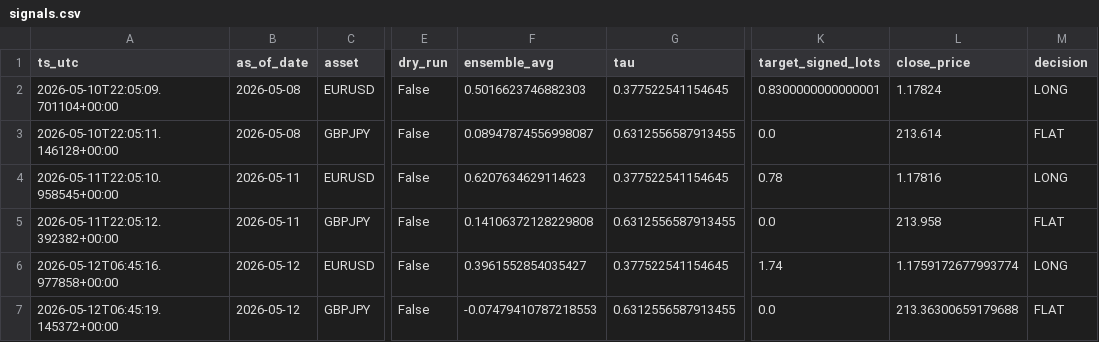
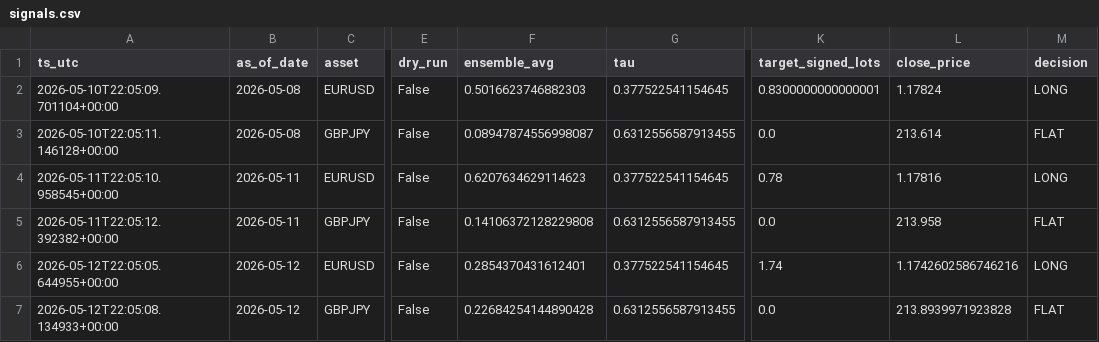
Before and after one commit to FrogAstronaut232/ftmo-dashboard, a CSV file: data/live/signals.csv, drawn as a sheet; only a part is shown, gaps mark what is left out; the diff names each change by its address in the sheet, - before the commit and + after, or states it on an @@ line.

Commit message:
data: report 2026-05-12 22:05 UTC

```diff
--- a/data/live/signals.csv
+++ b/data/live/signals.csv
-A6 (ts_utc): 2026-05-12T06:45:16.977858+00:00
+A6 (ts_utc): 2026-05-12T22:05:05.644955+00:00
-F6 (ensemble_avg): 0.3961552854035427
+F6 (ensemble_avg): 0.2854370431612401
-L6 (close_price): 1.1759172677993774
+L6 (close_price): 1.1742602586746216
-A7 (ts_utc): 2026-05-12T06:45:19.145372+00:00
+A7 (ts_utc): 2026-05-12T22:05:08.134933+00:00
-F7 (ensemble_avg): -0.07479410787218553
+F7 (ensemble_avg): 0.22684254144890428
-L7 (close_price): 213.36300659179688
+L7 (close_price): 213.8939971923828
```
Also changed, not shown: 4 other files.
